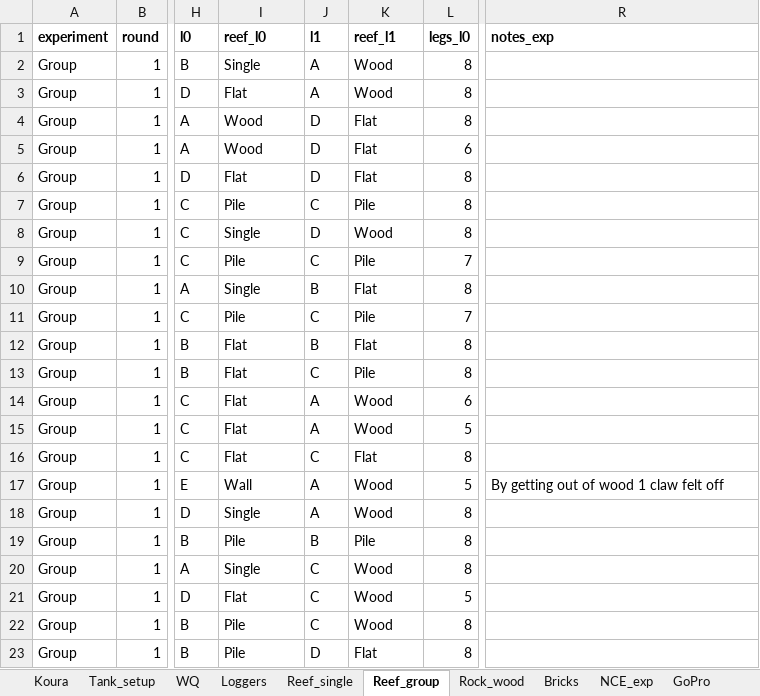
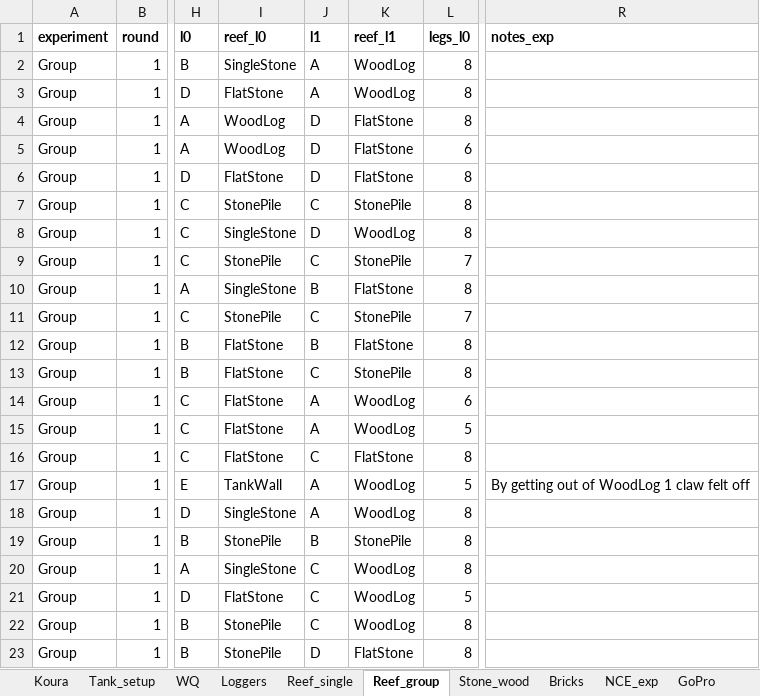
Before and after one commit to OlivierRaven/4.Mesocosm_study, an Excel workbook: data/raw/Mesocosm_experiment.xlsx, sheet Reef_group, drawn as a sheet; only a part is shown, gaps mark what is left out; values as stored, in another font and other column widths than the file's, no borders; the diff covers the shown part only; the diff names each change by its address in the sheet, - before the commit and + after, or states it on an @@ line.

Commit message:
Started building the models for the 4 reef experiments

```diff
--- a/data/raw/Mesocosm_experiment.xlsx (sheet Reef_group)
+++ b/data/raw/Mesocosm_experiment.xlsx (sheet Reef_group)
-sheet tab: Rock_wood
+sheet tab: Stone_wood
-I2 (reef_l0): Single
+I2 (reef_l0): SingleStone
-K2:K3 (reef_l1): Wood
+K2:K3 (reef_l1): WoodLog
-I3 (reef_l0): Flat
+I3 (reef_l0): FlatStone
-I4:I5 (reef_l0): Wood
+I4:I5 (reef_l0): WoodLog
-K4:K6 (reef_l1): Flat
+K4:K6 (reef_l1): FlatStone
-I6 (reef_l0): Flat
+I6 (reef_l0): FlatStone
-I7 (reef_l0): Pile
+I7 (reef_l0): StonePile
-K7 (reef_l1): Pile
+K7 (reef_l1): StonePile
-I8 (reef_l0): Single
+I8 (reef_l0): SingleStone
-K8 (reef_l1): Wood
+K8 (reef_l1): WoodLog
-I9 (reef_l0): Pile
+I9 (reef_l0): StonePile
-K9 (reef_l1): Pile
+K9 (reef_l1): StonePile
-I10 (reef_l0): Single
+I10 (reef_l0): SingleStone
-K10 (reef_l1): Flat
+K10 (reef_l1): FlatStone
-I11 (reef_l0): Pile
+I11 (reef_l0): StonePile
-K11 (reef_l1): Pile
+K11 (reef_l1): StonePile
-I12:I16 (reef_l0): Flat
+I12:I16 (reef_l0): FlatStone
-K12 (reef_l1): Flat
+K12 (reef_l1): FlatStone
-K13 (reef_l1): Pile
+K13 (reef_l1): StonePile
-K14:K15 (reef_l1): Wood
+K14:K15 (reef_l1): WoodLog
-K16 (reef_l1): Flat
+K16 (reef_l1): FlatStone
-I17 (reef_l0): Wall
+I17 (reef_l0): TankWall
-K17:K18 (reef_l1): Wood
+K17:K18 (reef_l1): WoodLog
-R17 (notes_exp): By getting out of wood 1 claw felt off
+R17 (notes_exp): By getting out of WoodLog 1 claw felt off
-I18 (reef_l0): Single
+I18 (reef_l0): SingleStone
-I19 (reef_l0): Pile
+I19 (reef_l0): StonePile
-K19 (reef_l1): Pile
+K19 (reef_l1): StonePile
-I20 (reef_l0): Single
+I20 (reef_l0): SingleStone
-K20:K22 (reef_l1): Wood
+K20:K22 (reef_l1): WoodLog
-I21 (reef_l0): Flat
+I21 (reef_l0): FlatStone
-I22:I23 (reef_l0): Pile
+I22:I23 (reef_l0): StonePile
-K23 (reef_l1): Flat
+K23 (reef_l1): FlatStone
```
Also changed, not shown: 317 edited cells elsewhere in this sheet, sheet Koura, sheet Stone_wood, sheet Bricks, sheet Reef_single, 8 other files.
